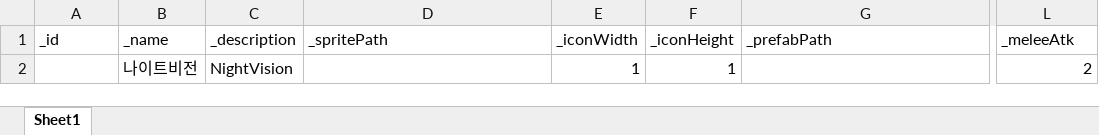
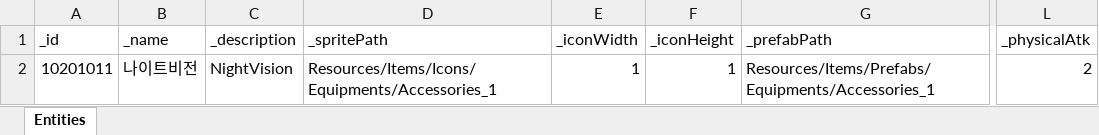
Before and after one commit to GGB97/Sisyphus_Mirror, an Excel workbook: Assets/Excel/Items/EquipmentsDB_Sheet.xlsx, sheet Entities, drawn as a sheet; only a part is shown, gaps mark what is left out; values as stored, in another font and other column widths than the file's, no borders; the diff names each change by its address in the sheet, - before the commit and + after, or states it on an @@ line.

Commit message:
Docs : EquipmentsDB 생성

```diff
--- a/Assets/Excel/Items/EquipmentsDB_Sheet.xlsx (sheet Entities)
+++ b/Assets/Excel/Items/EquipmentsDB_Sheet.xlsx (sheet Entities)
-sheet tab: Sheet1
+sheet tab: Entities
-L1: _meleeAtk
+L1: _physicalAtk
-A2 (_id): (empty)
+A2 (_id): 10201011
-D2 (_spritePath): (empty)
+D2 (_spritePath): Resources/Items/Icons/Equipments/Accessories_1
-G2 (_prefabPath): (empty)
+G2 (_prefabPath): Resources/Items/Prefabs/Equipments/Accessories_1
```
Also changed, not shown: Assets/Excel/Items/WeaponDB_Sheet.xlsx, 17 other files.
